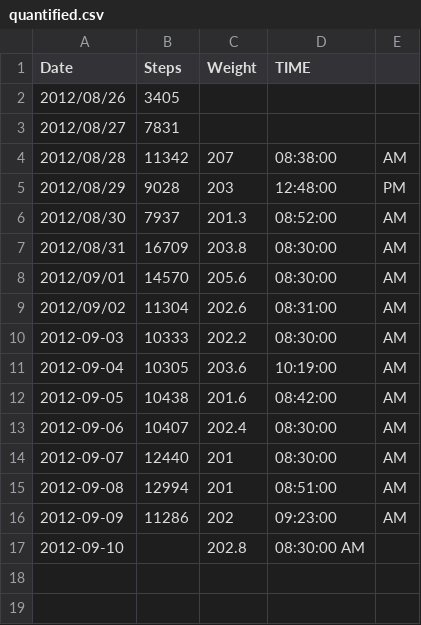
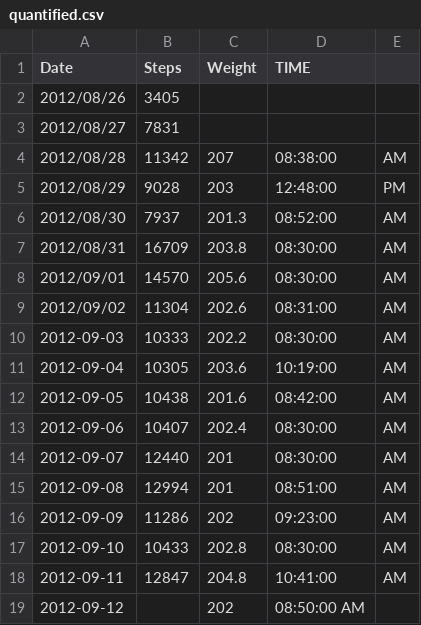
Before and after one commit to NakedMoleRatScientist/self-quantify, a CSV file: quantified.csv, drawn as a sheet.

Commit message:
add data

```diff
--- a/quantified.csv
+++ b/quantified.csv
@@ -16,2 +16,4 @@ Date,Steps,Weight,TIME,
 2012-09-09,11286,202,09:23:00,AM
-2012-09-10,,202.8,08:30:00 AM,
+2012-09-10,10433,202.8,08:30:00,AM
+2012-09-11,12847,204.8,10:41:00,AM
+2012-09-12,,202,08:50:00 AM,
```
